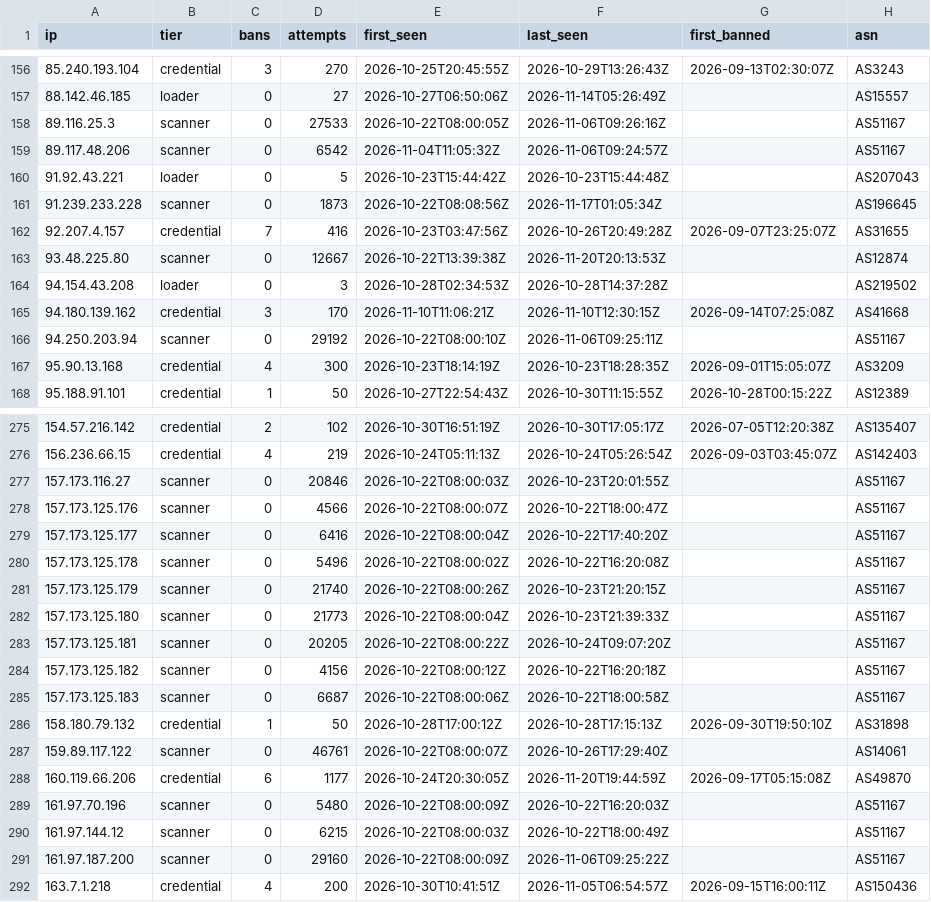
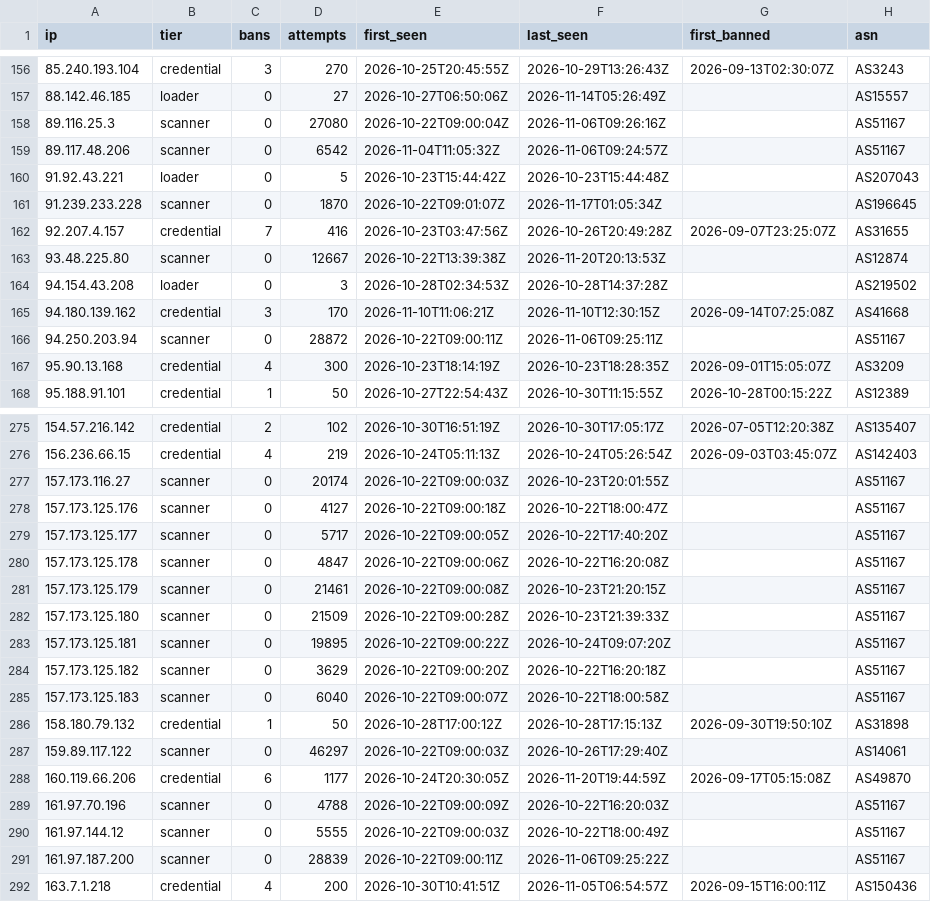
Before and after one commit to jacobyoby/honeypot-blocklist, a CSV file: blocklist.csv, drawn as a sheet; only a part is shown, gaps mark what is left out; the diff covers the shown part only.

```diff
--- a/blocklist.csv
+++ b/blocklist.csv
@@ -157,6 +157,6 @@ ip,tier,bans,attempts,first_seen,last_seen,first_banned,asn
 88.142.46.185,loader,0,27,2026-10-27T06:50:06Z,2026-11-14T05:26:49Z,,AS15557
-89.116.25.3,scanner,0,27533,2026-10-22T08:00:05Z,2026-11-06T09:26:16Z,,AS51167
+89.116.25.3,scanner,0,27080,2026-10-22T09:00:04Z,2026-11-06T09:26:16Z,,AS51167
 89.117.48.206,scanner,0,6542,2026-11-04T11:05:32Z,2026-11-06T09:24:57Z,,AS51167
 91.92.43.221,loader,0,5,2026-10-23T15:44:42Z,2026-10-23T15:44:48Z,,AS207043
-91.239.233.228,scanner,0,1873,2026-10-22T08:08:56Z,2026-11-17T01:05:34Z,,AS196645
+91.239.233.228,scanner,0,1870,2026-10-22T09:01:07Z,2026-11-17T01:05:34Z,,AS196645
 92.207.4.157,credential,7,416,2026-10-23T03:47:56Z,2026-10-26T20:49:28Z,2026-09-07T23:25:07Z,AS31655
@@ -165,3 +165,3 @@ ip,tier,bans,attempts,first_seen,last_seen,first_banned,asn
 94.180.139.162,credential,3,170,2026-11-10T11:06:21Z,2026-11-10T12:30:15Z,2026-09-14T07:25:08Z,AS41668
-94.250.203.94,scanner,0,29192,2026-10-22T08:00:10Z,2026-11-06T09:25:11Z,,AS51167
+94.250.203.94,scanner,0,28872,2026-10-22T09:00:11Z,2026-11-06T09:25:11Z,,AS51167
 95.90.13.168,credential,4,300,2026-10-23T18:14:19Z,2026-10-23T18:28:35Z,2026-09-01T15:05:07Z,AS3209
@@ -276,17 +276,17 @@ ip,tier,bans,attempts,first_seen,last_seen,first_banned,asn
 156.236.66.15,credential,4,219,2026-10-24T05:11:13Z,2026-10-24T05:26:54Z,2026-09-03T03:45:07Z,AS142403
-157.173.116.27,scanner,0,20846,2026-10-22T08:00:03Z,2026-10-23T20:01:55Z,,AS51167
-157.173.125.176,scanner,0,4566,2026-10-22T08:00:07Z,2026-10-22T18:00:47Z,,AS51167
-157.173.125.177,scanner,0,6416,2026-10-22T08:00:04Z,2026-10-22T17:40:20Z,,AS51167
-157.173.125.178,scanner,0,5496,2026-10-22T08:00:02Z,2026-10-22T16:20:08Z,,AS51167
-157.173.125.179,scanner,0,21740,2026-10-22T08:00:26Z,2026-10-23T21:20:15Z,,AS51167
-157.173.125.180,scanner,0,21773,2026-10-22T08:00:04Z,2026-10-23T21:39:33Z,,AS51167
-157.173.125.181,scanner,0,20205,2026-10-22T08:00:22Z,2026-10-24T09:07:20Z,,AS51167
-157.173.125.182,scanner,0,4156,2026-10-22T08:00:12Z,2026-10-22T16:20:18Z,,AS51167
-157.173.125.183,scanner,0,6687,2026-10-22T08:00:06Z,2026-10-22T18:00:58Z,,AS51167
+157.173.116.27,scanner,0,20174,2026-10-22T09:00:03Z,2026-10-23T20:01:55Z,,AS51167
+157.173.125.176,scanner,0,4127,2026-10-22T09:00:18Z,2026-10-22T18:00:47Z,,AS51167
+157.173.125.177,scanner,0,5717,2026-10-22T09:00:05Z,2026-10-22T17:40:20Z,,AS51167
+157.173.125.178,scanner,0,4847,2026-10-22T09:00:06Z,2026-10-22T16:20:08Z,,AS51167
+157.173.125.179,scanner,0,21461,2026-10-22T09:00:08Z,2026-10-23T21:20:15Z,,AS51167
+157.173.125.180,scanner,0,21509,2026-10-22T09:00:28Z,2026-10-23T21:39:33Z,,AS51167
+157.173.125.181,scanner,0,19895,2026-10-22T09:00:22Z,2026-10-24T09:07:20Z,,AS51167
+157.173.125.182,scanner,0,3629,2026-10-22T09:00:20Z,2026-10-22T16:20:18Z,,AS51167
+157.173.125.183,scanner,0,6040,2026-10-22T09:00:07Z,2026-10-22T18:00:58Z,,AS51167
 158.180.79.132,credential,1,50,2026-10-28T17:00:12Z,2026-10-28T17:15:13Z,2026-09-30T19:50:10Z,AS31898
-159.89.117.122,scanner,0,46761,2026-10-22T08:00:07Z,2026-10-26T17:29:40Z,,AS14061
+159.89.117.122,scanner,0,46297,2026-10-22T09:00:03Z,2026-10-26T17:29:40Z,,AS14061
 160.119.66.206,credential,6,1177,2026-10-24T20:30:05Z,2026-11-20T19:44:59Z,2026-09-17T05:15:08Z,AS49870
-161.97.70.196,scanner,0,5480,2026-10-22T08:00:09Z,2026-10-22T16:20:03Z,,AS51167
-161.97.144.12,scanner,0,6215,2026-10-22T08:00:03Z,2026-10-22T18:00:49Z,,AS51167
-161.97.187.200,scanner,0,29160,2026-10-22T08:00:09Z,2026-11-06T09:25:22Z,,AS51167
+161.97.70.196,scanner,0,4788,2026-10-22T09:00:09Z,2026-10-22T16:20:03Z,,AS51167
+161.97.144.12,scanner,0,5555,2026-10-22T09:00:03Z,2026-10-22T18:00:49Z,,AS51167
+161.97.187.200,scanner,0,28839,2026-10-22T09:00:11Z,2026-11-06T09:25:22Z,,AS51167
 163.7.1.218,credential,4,200,2026-10-30T10:41:51Z,2026-11-05T06:54:57Z,2026-09-15T16:00:11Z,AS150436
```
Also changed, not shown: 152 edited cells elsewhere in this file, blocklist.misp.csv, 3 other files.
